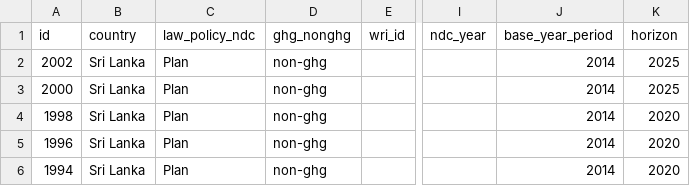
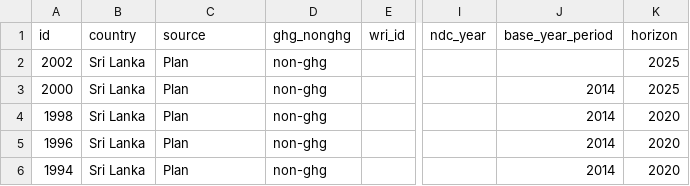
Before and after one commit to Vizzuality/laws_and_pathways, a CSV file: db/seeds/laws_migration/targets.csv, drawn as a sheet; only a part is shown, gaps mark what is left out; the diff names each change by its address in the sheet, - before the commit and + after, or states it on an @@ line.

Commit message:
Enable managing source of Targets

```diff
--- a/db/seeds/laws_migration/targets.csv
+++ b/db/seeds/laws_migration/targets.csv
-C1: law_policy_ndc
+C1: source
-J2 (base_year_period): 2014
+J2 (base_year_period): (empty)
```
Also changed, not shown: 8 other files.
